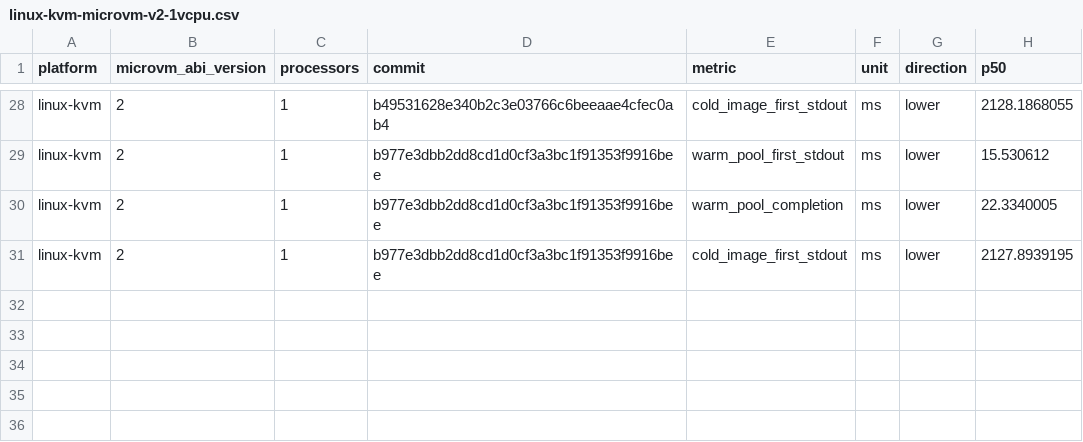
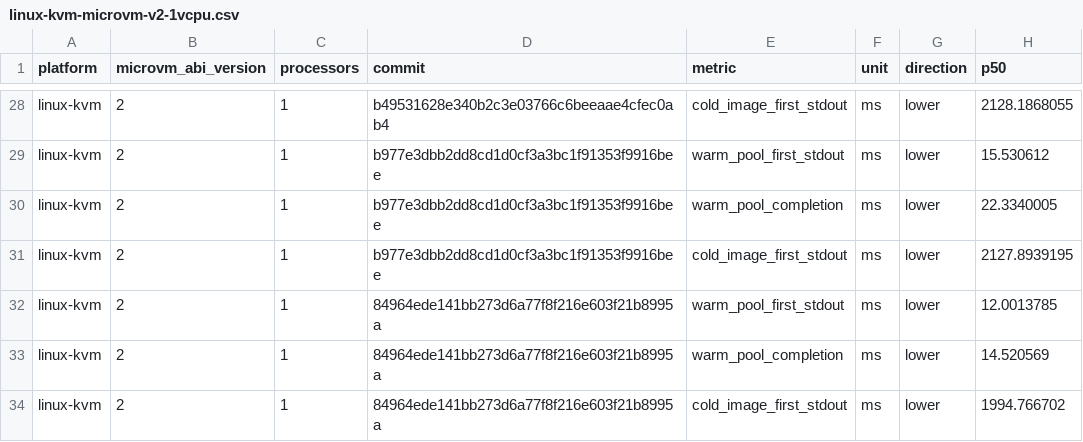
Before and after one commit to maceip/nvx, a CSV file: data/warm/linux-kvm-microvm-v2-1vcpu.csv, drawn as a sheet; only a part is shown, gaps mark what is left out.

Commit message:
Record complete strict Linux acceptance and ten verified native Windows history points

```diff
--- a/data/warm/linux-kvm-microvm-v2-1vcpu.csv
+++ b/data/warm/linux-kvm-microvm-v2-1vcpu.csv
@@ -31 +31,4 @@ linux-kvm,2,1,b977e3dbb2dd8cd1d0cf3a3bc1f91353f9916bee,warm_pool_completion,ms,l
 linux-kvm,2,1,b977e3dbb2dd8cd1d0cf3a3bc1f91353f9916bee,cold_image_first_stdout,ms,lower,2127.8939195
+linux-kvm,2,1,84964ede141bb273d6a77f8f216e603f21b8995a,warm_pool_first_stdout,ms,lower,12.0013785
+linux-kvm,2,1,84964ede141bb273d6a77f8f216e603f21b8995a,warm_pool_completion,ms,lower,14.520569
+linux-kvm,2,1,84964ede141bb273d6a77f8f216e603f21b8995a,cold_image_first_stdout,ms,lower,1994.766702
```
Also changed, not shown: 3 other files.
